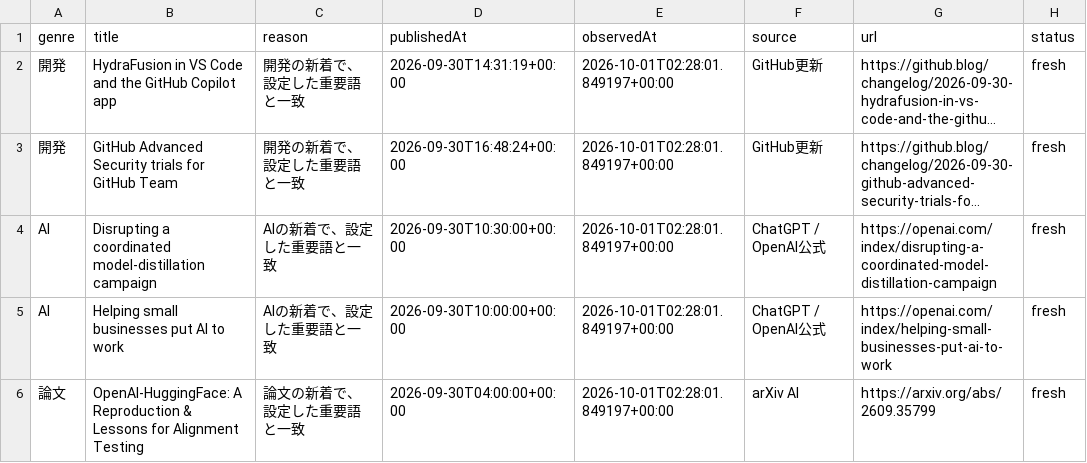
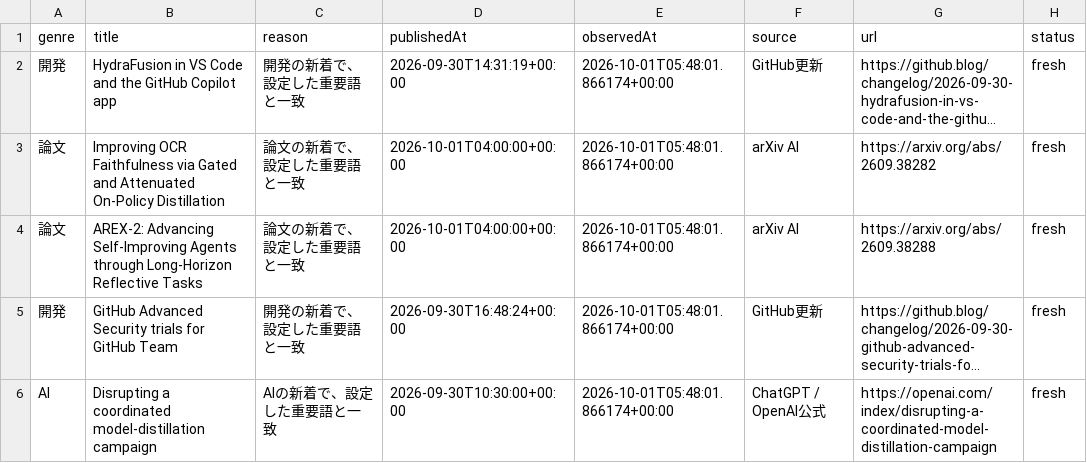
Before and after one commit to gouchin0326-source/codex-mobile-gate, a CSV file: latest/data/today.csv, drawn as a sheet; long unchanged cells end in …; removed rows and columns are numbered as before the commit, all else as after; the diff names each change by its address in the sheet, - before the commit and + after, or states it on an @@ line.

```diff
--- a/latest/data/today.csv
+++ b/latest/data/today.csv
-E2 (observedAt): 2026-10-01T02:28:01.849197+00:00
+E2 (observedAt): 2026-10-01T05:48:01.866174+00:00
+row 3: 論文 | Improving OCR Faithfulness via Gated and Attenuated On-Policy Distillation | 論文の新着で、設定した重要語と一致 | 2026-10-01T04:00:00+00:00 | 2026-10-01T05:48:01.866174+00:00 | arXiv AI | https://arxiv.org/abs/2609.38282 | fresh
+row 4: 論文 | AREX-2: Advancing Self-Improving Agents through Long-Horizon Reflective Tasks | 論文の新着で、設定した重要語と一致 | 2026-10-01T04:00:00+00:00 | 2026-10-01T05:48:01.866174+00:00 | arXiv AI | https://arxiv.org/abs/2609.38288 | fresh
-E5:E6 (observedAt): 2026-10-01T02:28:01.849197+00:00
+E5:E6 (observedAt): 2026-10-01T05:48:01.866174+00:00
-row 5: AI | Helping small businesses put AI to work | AIの新着で、設定した重要語と一致 | 2026-09-30T10:00:00+00:00 | 2026-10-01T02:28:01.849197+00:00 | ChatGPT / OpenAI公式 | https://openai.com/index/helping-small-businesses-put-ai-to-work | fresh
-row 6: 論文 | OpenAI-HuggingFace: A Reproduction & Lessons for Alignment Testing | 論文の新着で、設定した重要語と一致 | 2026-09-30T04:00:00+00:00 | 2026-10-01T02:28:01.849197+00:00 | arXiv AI | https://arxiv.org/abs/2609.35799 | fresh
```
Also changed, not shown: 9 other files.
